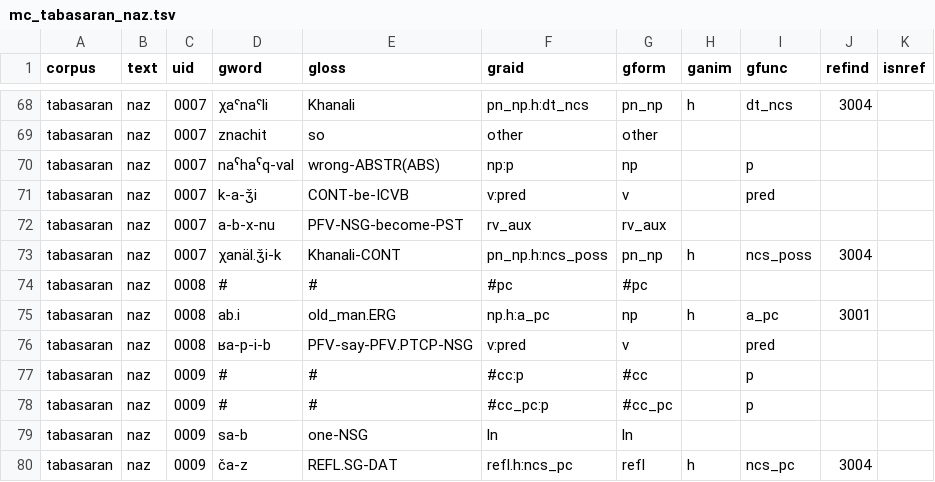
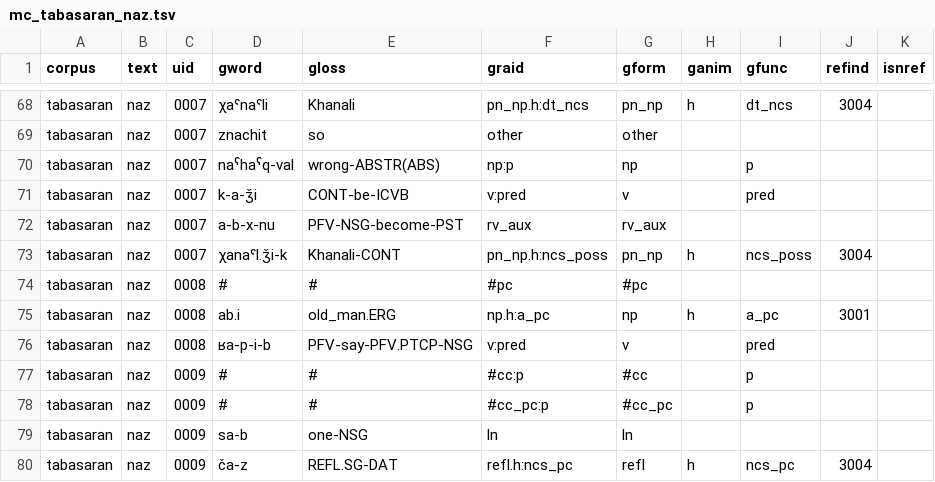
Before and after one commit to Multi-CAST/mctabasaran, a TSV file: cldf/media/mc_tabasaran_naz.tsv, drawn as a sheet; only a part is shown, gaps mark what is left out; the diff names each change by its address in the sheet, - before the commit and + after, or states it on an @@ line.

```diff
--- a/cldf/media/mc_tabasaran_naz.tsv
+++ b/cldf/media/mc_tabasaran_naz.tsv
-D73 (gword): χanäl.ǯi-k
+D73 (gword): χanaˤl.ǯi-k
```
Also changed, not shown: cldf/media.csv, cldf/media/mc_tabasaran_belt.tsv, 19 other files.
